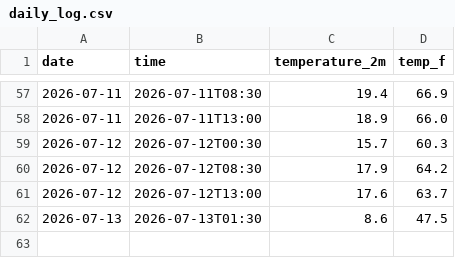
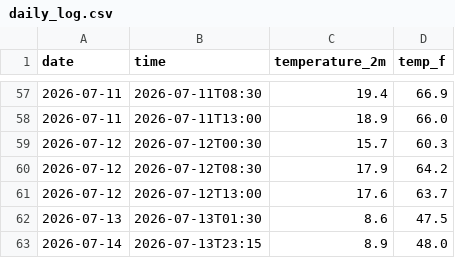
Before and after one commit to IncandescentFox/Weather-Tracker, a CSV file: daily_log.csv, drawn as a sheet; only a part is shown, gaps mark what is left out; the diff names each change by its address in the sheet, - before the commit and + after, or states it on an @@ line.

```diff
--- a/daily_log.csv
+++ b/daily_log.csv
+row 63: 2026-07-14 | 2026-07-13T23:15 | 8.9 | 48.0
```
Also changed, not shown: 2 other files.
